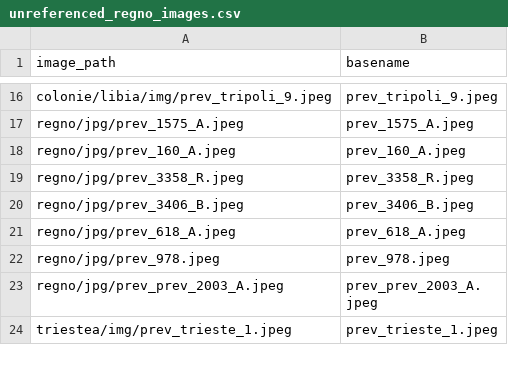
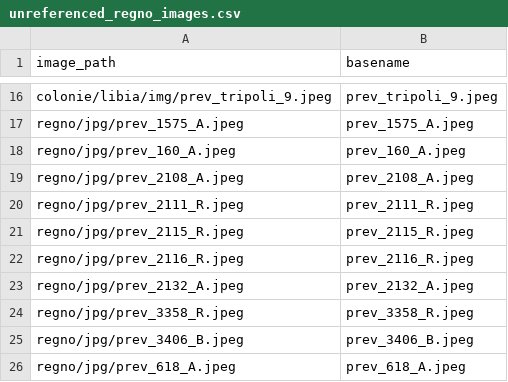
Before and after one commit to francyphil/francyphil.github.io, a CSV file: unreferenced_regno_images.csv, drawn as a sheet; only a part is shown, gaps mark what is left out; the shorter side is filled out with more unchanged rows; the diff names each change by its address in the sheet, - before the commit and + after, or states it on an @@ line.

```diff
--- a/unreferenced_regno_images.csv
+++ b/unreferenced_regno_images.csv
+row 19: regno/jpg/prev_2108_A.jpeg | prev_2108_A.jpeg
+row 20: regno/jpg/prev_2111_R.jpeg | prev_2111_R.jpeg
+row 21: regno/jpg/prev_2115_R.jpeg | prev_2115_R.jpeg
+row 22: regno/jpg/prev_2116_R.jpeg | prev_2116_R.jpeg
+row 23: regno/jpg/prev_2132_A.jpeg | prev_2132_A.jpeg
```
Also changed, not shown: 50 other files.
